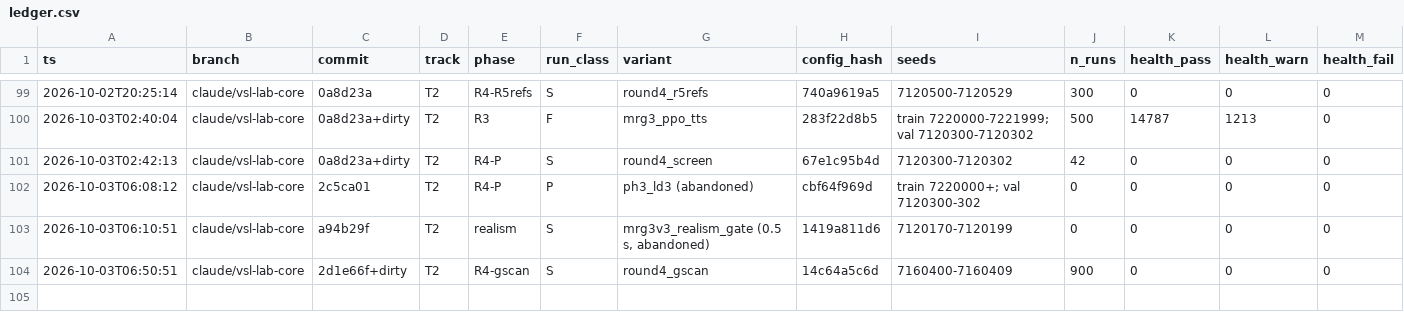
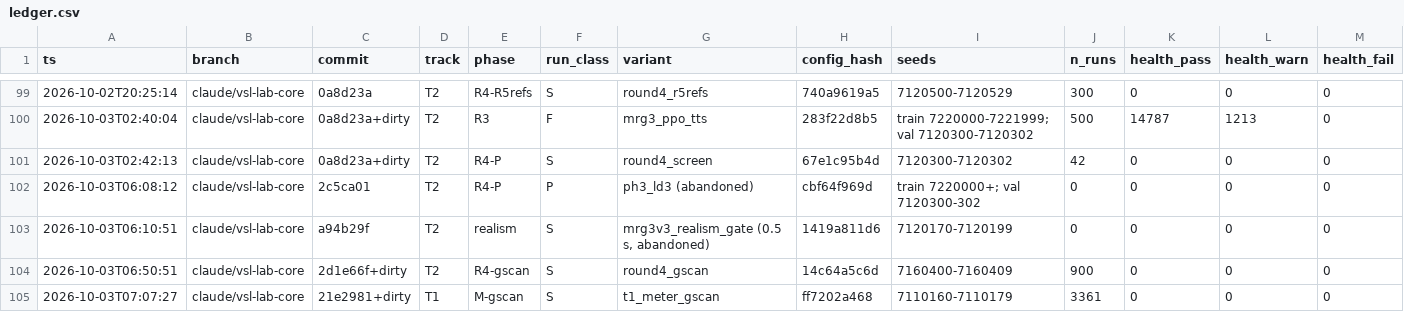
Before and after one commit to nyculescu/phd_speed_harmo_v5, a CSV file: vsl_lab/runs/ledger.csv, drawn as a sheet; only a part is shown, gaps mark what is left out; rows hold the shown columns only; the diff names each change by its address in the sheet, - before the commit and + after, or states it on an @@ line.

```diff
--- a/vsl_lab/runs/ledger.csv
+++ b/vsl_lab/runs/ledger.csv
+row 105: 2026-10-03T07:07:27 | claude/vsl-lab-core | 21e2981+dirty | T1 | M-gscan | S | t1_meter_gscan | ff7202a468 | 7110160-7110179 | 3361 | 0 | 0 | 0
```
Also changed, not shown: 6 other files.
